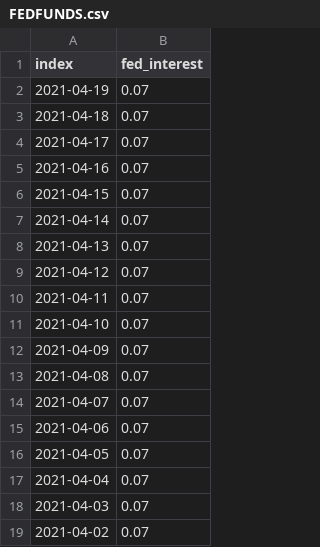
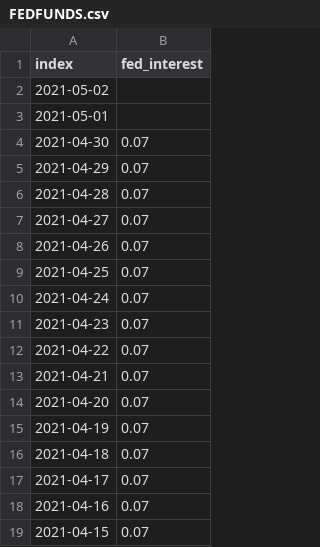
Before and after one commit to y-jiahao/stock-price-prediction, a CSV file: Kin Mun/Ver 2/FEDFUNDS.csv, drawn as a sheet; only a part is shown; the shorter side is filled out with more unchanged rows; the diff names each change by its address in the sheet, - before the commit and + after, or states it on an @@ line.

Commit message:
Add files via upload

```diff
--- a/Kin Mun/Ver 2/FEDFUNDS.csv
+++ b/Kin Mun/Ver 2/FEDFUNDS.csv
+row 2: 2021-05-02
+row 3: 2021-05-01
+row 4: 2021-04-30 | 0.07
+row 5: 2021-04-29 | 0.07
+row 6: 2021-04-28 | 0.07
+row 7: 2021-04-27 | 0.07
+row 8: 2021-04-26 | 0.07
+row 9: 2021-04-25 | 0.07
+row 10: 2021-04-24 | 0.07
+row 11: 2021-04-23 | 0.07
+row 12: 2021-04-22 | 0.07
+row 13: 2021-04-21 | 0.07
+row 14: 2021-04-20 | 0.07
```
